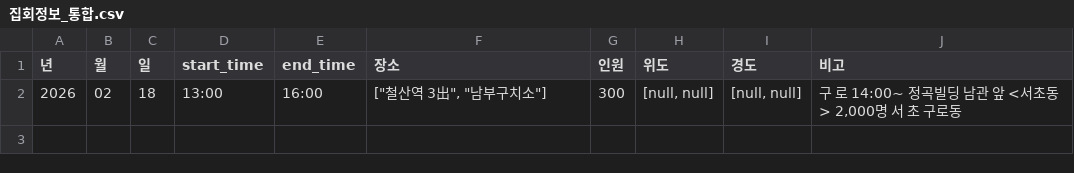
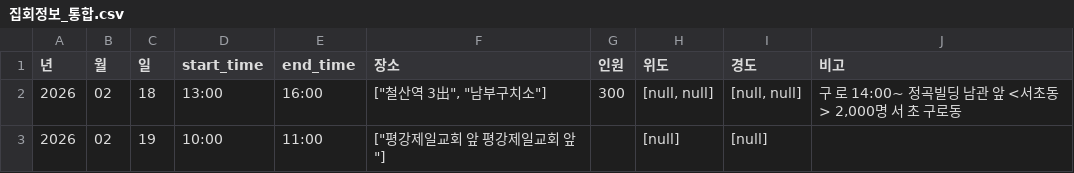
Before and after one commit to MinhaKim02/protest-crawling-database, a CSV file: data/집회정보_통합.csv, drawn as a sheet.

```diff
--- a/data/집회정보_통합.csv
+++ b/data/집회정보_통합.csv
@@ -2 +2,2 @@
 2026,02,18,13:00,16:00,"[""철산역 3出"", ""남부구치소""]",300,"[null, null]","[null, null]","구 로 14:00~ 정곡빌딩 남관 앞 <서초동> 2,000명 서 초 구로동"
+2026,02,19,10:00,11:00,"[""평강제일교회 앞 평강제일교회 앞""]",,[null],[null],
```
